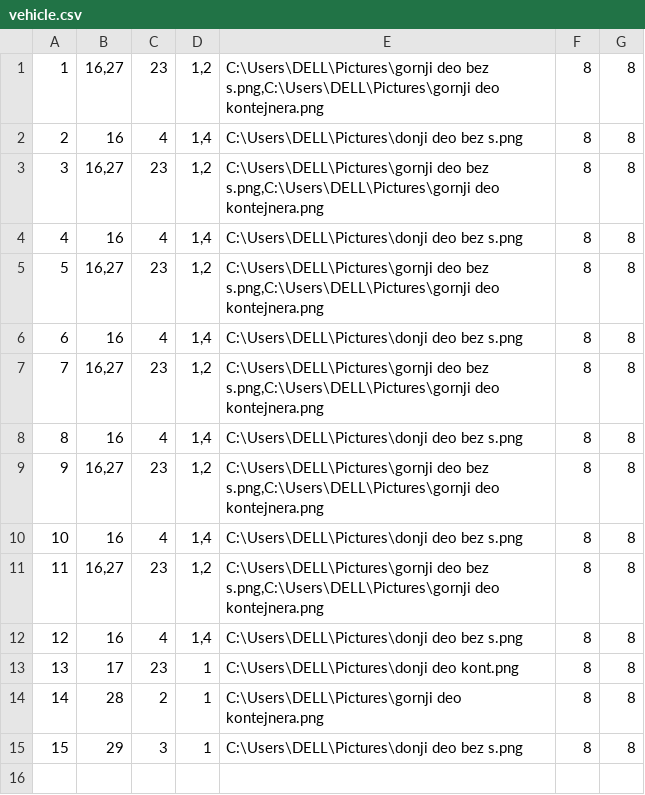
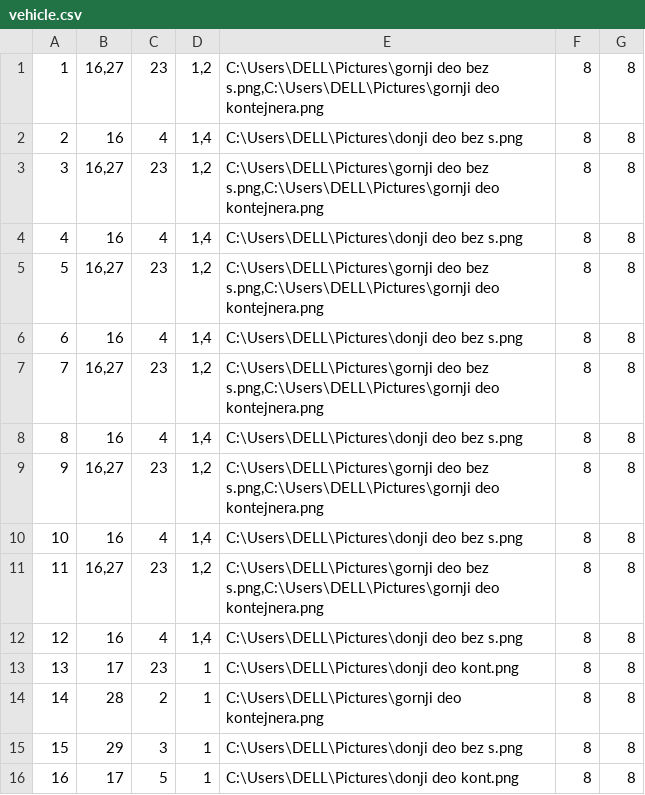
Before and after one commit to ratkovac/Booking-App, a CSV file: Resources/Data/vehicle.csv, drawn as a sheet; the diff names each change by its address in the sheet, - before the commit and + after, or states it on an @@ line.

```diff
--- a/Resources/Data/vehicle.csv
+++ b/Resources/Data/vehicle.csv
+row 16: 16 | 17 | 5 | 1 | C:\Users\DELL\Pictures\donji deo kont.png | 8 | 8
```
Also changed, not shown: 4 other files.
